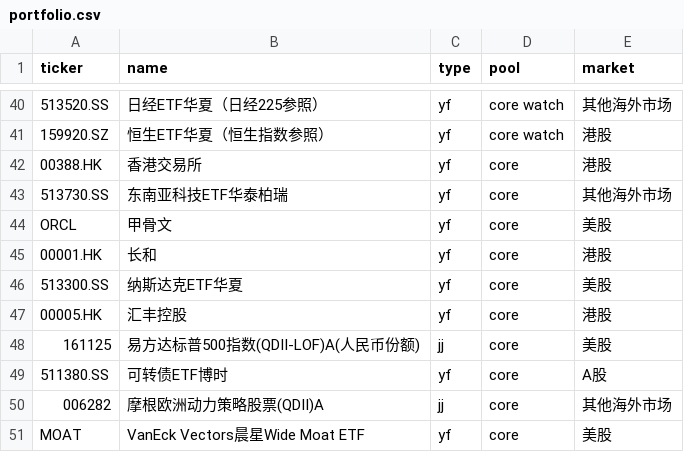
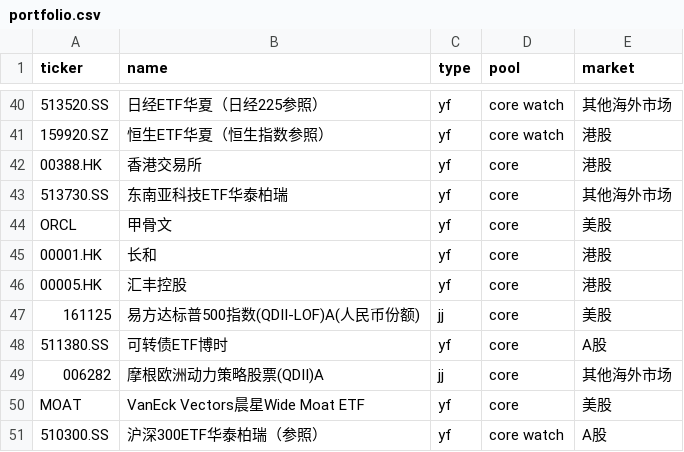
Before and after one commit to Johonzheng/mechanical-asset-monitor, a CSV file: portfolio.csv, drawn as a sheet; only a part is shown, gaps mark what is left out; the shorter side is filled out with more unchanged rows.

Commit message:
Update portfolio.csv
清仓纳斯达克ETF华夏

```diff
--- a/portfolio.csv
+++ b/portfolio.csv
@@ -45,3 +45,2 @@ ORCL,甲骨文,yf,core,美股
 00001.HK,长和,yf,core,港股
-513300.SS,纳斯达克ETF华夏,yf,core,美股
 00005.HK,汇丰控股,yf,core,港股
```
